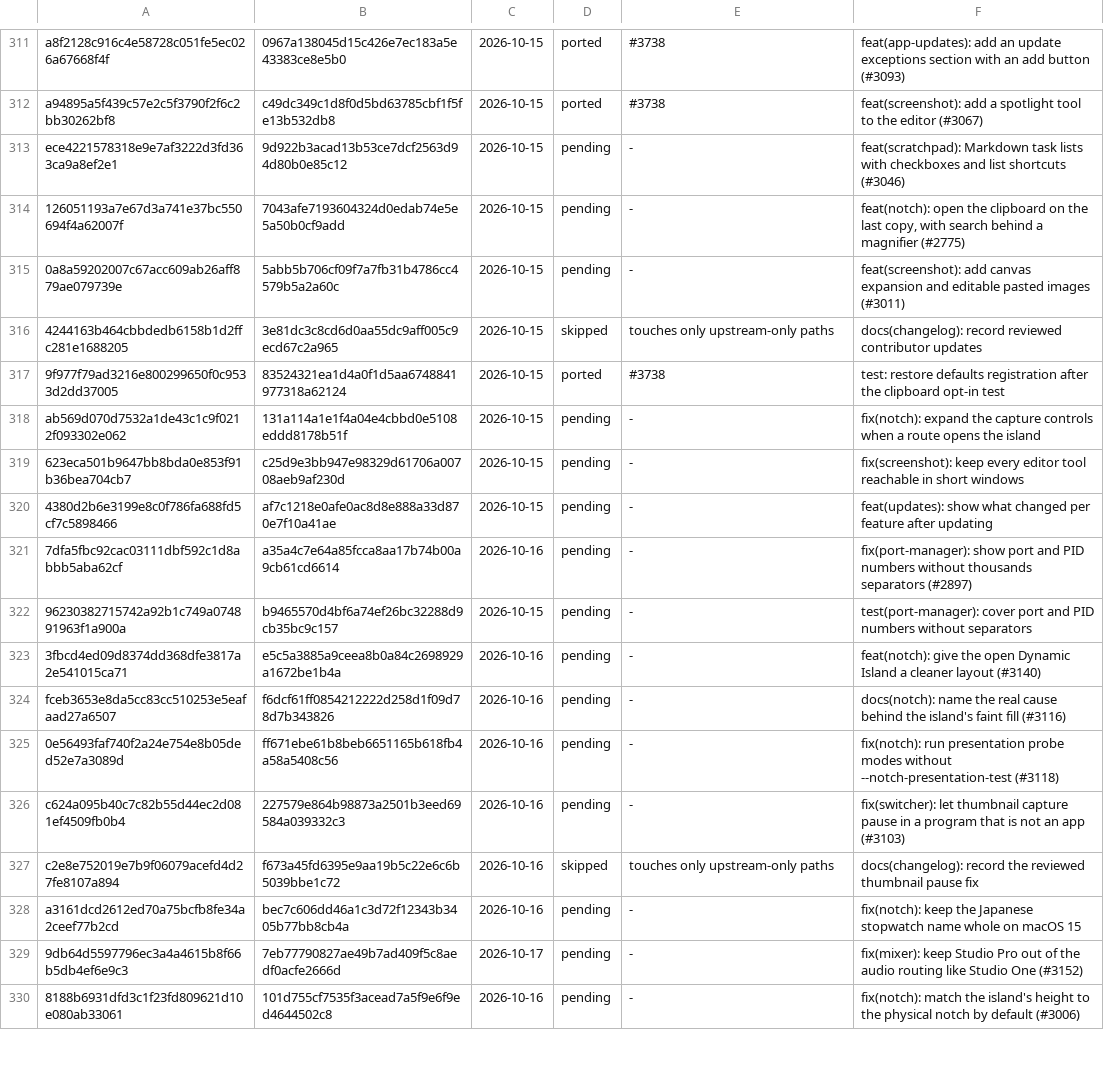
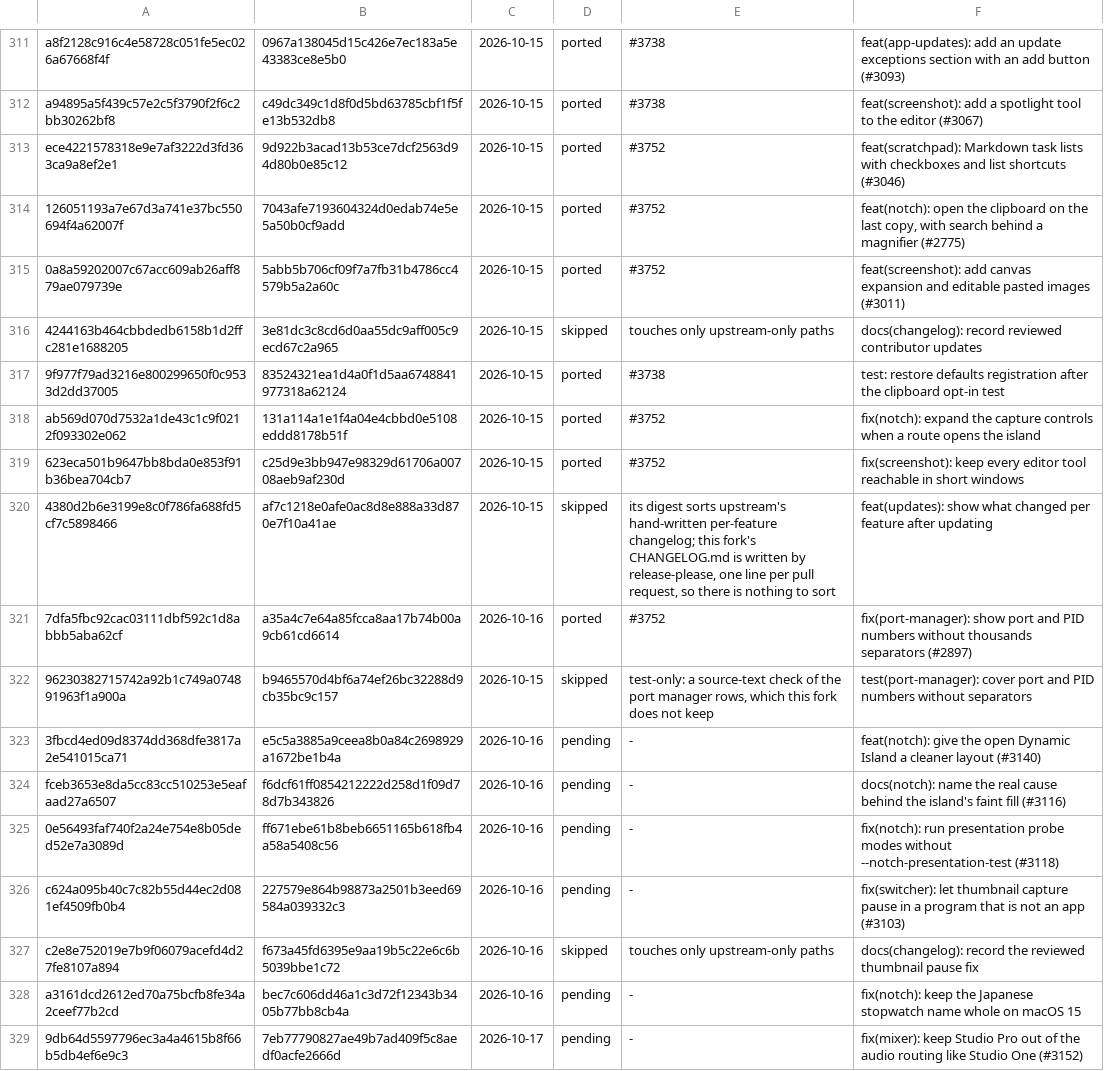
Before and after one commit to VitruvianSoftware/vitruvian-core, a TSV file: apps/desktop/vitruvian/upstream/ledger.tsv, drawn as a sheet; only a part is shown, gaps mark what is left out; the shorter side is filled out with more unchanged rows.

```diff
--- a/apps/desktop/vitruvian/upstream/ledger.tsv
+++ b/apps/desktop/vitruvian/upstream/ledger.tsv
@@ -312,12 +312,12 @@ a8f2128c916c4e58728c051fe5ec026a67668f4f	0967a138045d15c426e7ec183a5e43383ce8e5b
 a94895a5f439c57e2c5f3790f2f6c2bb30262bf8	c49dc349c1d8f0d5bd63785cbf1f5fe13b532db8	2026-10-15	ported	#3738	feat(screenshot): add a spotlight tool to the editor (#3067)
-ece4221578318e9e7af3222d3fd363ca9a8ef2e1	9d922b3acad13b53ce7dcf2563d94d80b0e85c12	2026-10-15	pending	-	feat(scratchpad): Markdown task lists with checkboxes and list shortcuts (#3046)
-126051193a7e67d3a741e37bc550694f4a62007f	7043afe7193604324d0edab74e5e5a50b0cf9add	2026-10-15	pending	-	feat(notch): open the clipboard on the last copy, with search behind a magnifier (#2775)
-0a8a59202007c67acc609ab26aff879ae079739e	5abb5b706cf09f7a7fb31b4786cc4579b5a2a60c	2026-10-15	pending	-	feat(screenshot): add canvas expansion and editable pasted images (#3011)
+ece4221578318e9e7af3222d3fd363ca9a8ef2e1	9d922b3acad13b53ce7dcf2563d94d80b0e85c12	2026-10-15	ported	#3752	feat(scratchpad): Markdown task lists with checkboxes and list shortcuts (#3046)
+126051193a7e67d3a741e37bc550694f4a62007f	7043afe7193604324d0edab74e5e5a50b0cf9add	2026-10-15	ported	#3752	feat(notch): open the clipboard on the last copy, with search behind a magnifier (#2775)
+0a8a59202007c67acc609ab26aff879ae079739e	5abb5b706cf09f7a7fb31b4786cc4579b5a2a60c	2026-10-15	ported	#3752	feat(screenshot): add canvas expansion and editable pasted images (#3011)
 4244163b464cbbdedb6158b1d2ffc281e1688205	3e81dc3c8cd6d0aa55dc9aff005c9ecd67c2a965	2026-10-15	skipped	touches only upstream-only paths	docs(changelog): record reviewed contributor updates
 9f977f79ad3216e800299650f0c9533d2dd37005	83524321ea1d4a0f1d5aa6748841977318a62124	2026-10-15	ported	#3738	test: restore defaults registration after the clipboard opt-in test
-ab569d070d7532a1de43c1c9f0212f093302e062	131a114a1e1f4a04e4cbbd0e5108eddd8178b51f	2026-10-15	pending	-	fix(notch): expand the capture controls when a route opens the island
-623eca501b9647bb8bda0e853f91b36bea704cb7	c25d9e3bb947e98329d61706a00708aeb9af230d	2026-10-15	pending	-	fix(screenshot): keep every editor tool reachable in short windows
-4380d2b6e3199e8c0f786fa688fd5cf7c5898466	af7c1218e0afe0ac8d8e888a33d870e7f10a41ae	2026-10-15	pending	-	feat(updates): show what changed per feature after updating
-7dfa5fbc92cac03111dbf592c1d8abbb5aba62cf	a35a4c7e64a85fcca8aa17b74b00a9cb61cd6614	2026-10-16	pending	-	fix(port-manager): show port and PID numbers without thousands separators (#2897)
-96230382715742a92b1c749a074891963f1a900a	b9465570d4bf6a74ef26bc32288d9cb35bc9c157	2026-10-15	pending	-	test(port-manager): cover port and PID numbers without separators
+ab569d070d7532a1de43c1c9f0212f093302e062	131a114a1e1f4a04e4cbbd0e5108eddd8178b51f	2026-10-15	ported	#3752	fix(notch): expand the capture controls when a route opens the island
+623eca501b9647bb8bda0e853f91b36bea704cb7	c25d9e3bb947e98329d61706a00708aeb9af230d	2026-10-15	ported	#3752	fix(screenshot): keep every editor tool reachable in short windows
+4380d2b6e3199e8c0f786fa688fd5cf7c5898466	af7c1218e0afe0ac8d8e888a33d870e7f10a41ae	2026-10-15	skipped	its digest sorts upstream's hand-written per-feature changelog; this fork's CHANGELOG.md is written by release-please, one line per pull request, so there is nothing to sort	feat(updates): show what changed per feature after updating
+7dfa5fbc92cac03111dbf592c1d8abbb5aba62cf	a35a4c7e64a85fcca8aa17b74b00a9cb61cd6614	2026-10-16	ported	#3752	fix(port-manager): show port and PID numbers without thousands separators (#2897)
+96230382715742a92b1c749a074891963f1a900a	b9465570d4bf6a74ef26bc32288d9cb35bc9c157	2026-10-15	skipped	test-only: a source-text check of the port manager rows, which this fork does not keep	test(port-manager): cover port and PID numbers without separators
 3fbcd4ed09d8374dd368dfe3817a2e541015ca71	e5c5a3885a9ceea8b0a84c2698929a1672be1b4a	2026-10-16	pending	-	feat(notch): give the open Dynamic Island a cleaner layout (#3140)
```
